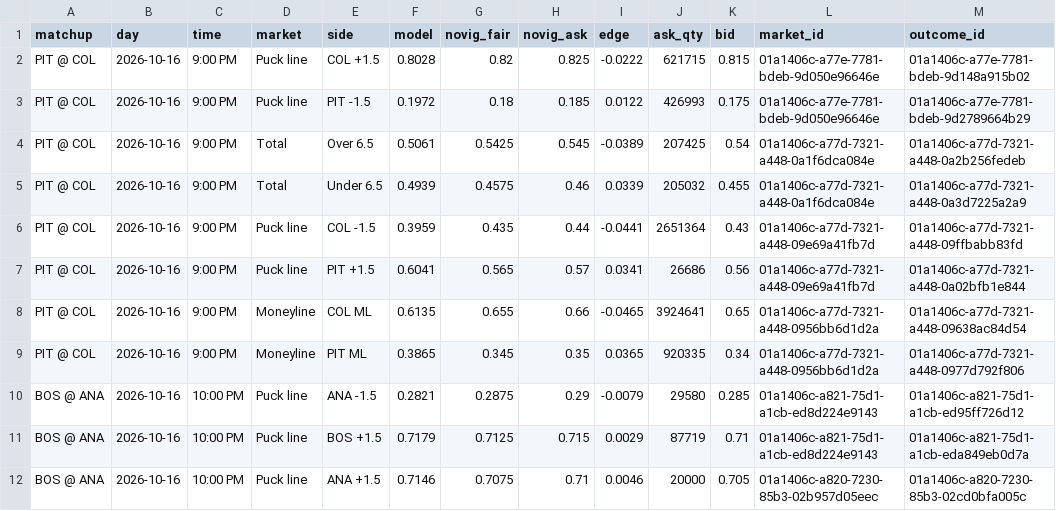
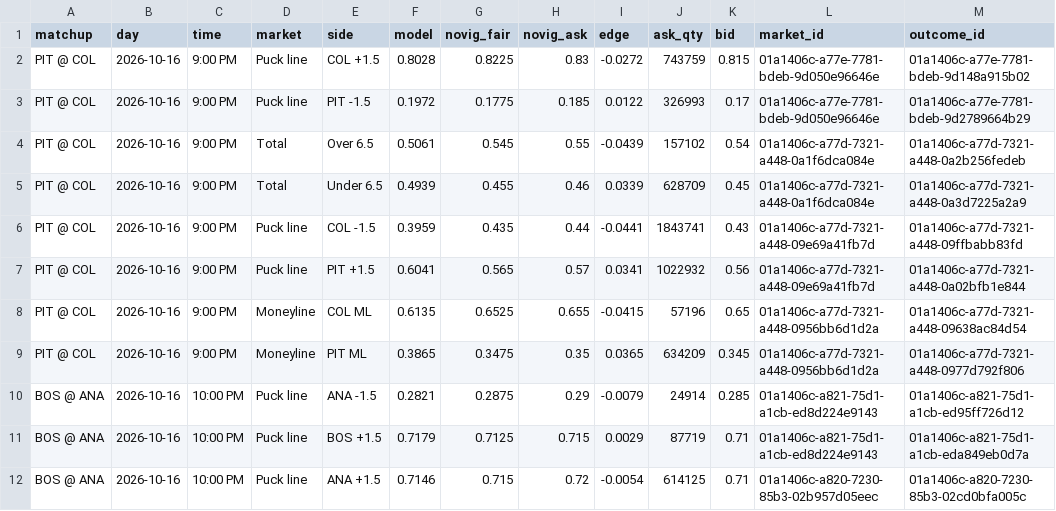
Before and after one commit to AndyCor1097/algohub-site, a CSV file: data/nhl_novig/nhl_2026-10-16.csv, drawn as a sheet; only a part is shown; the diff covers the shown part only.

```diff
--- a/data/nhl_novig/nhl_2026-10-16.csv
+++ b/data/nhl_novig/nhl_2026-10-16.csv
@@ -1,12 +1,12 @@
 matchup,day,time,market,side,model,novig_fair,novig_ask,edge,ask_qty,bid,market_id,outcome_id
-PIT @ COL,2026-10-16,9:00 PM,Puck line,COL +1.5,0.8028,0.82,0.825,-0.0222,621715,0.815,01a1406c-a77e-7781-bdeb-9d050e96646e,01a1406c-a77e-7781-bdeb-9d148a915b02
-PIT @ COL,2026-10-16,9:00 PM,Puck line,PIT -1.5,0.1972,0.18,0.185,0.0122,426993,0.175,01a1406c-a77e-7781-bdeb-9d050e96646e,01a1406c-a77e-7781-bdeb-9d2789664b29
-PIT @ COL,2026-10-16,9:00 PM,Total,Over 6.5,0.5061,0.5425,0.545,-0.0389,207425,0.54,01a1406c-a77d-7321-a448-0a1f6dca084e,01a1406c-a77d-7321-a448-0a2b256fedeb
-PIT @ COL,2026-10-16,9:00 PM,Total,Under 6.5,0.4939,0.4575,0.46,0.0339,205032,0.455,01a1406c-a77d-7321-a448-0a1f6dca084e,01a1406c-a77d-7321-a448-0a3d7225a2a9
-PIT @ COL,2026-10-16,9:00 PM,Puck line,COL -1.5,0.3959,0.435,0.44,-0.0441,2651364,0.43,01a1406c-a77d-7321-a448-09e69a41fb7d,01a1406c-a77d-7321-a448-09ffbabb83fd
-PIT @ COL,2026-10-16,9:00 PM,Puck line,PIT +1.5,0.6041,0.565,0.57,0.0341,26686,0.56,01a1406c-a77d-7321-a448-09e69a41fb7d,01a1406c-a77d-7321-a448-0a02bfb1e844
-PIT @ COL,2026-10-16,9:00 PM,Moneyline,COL ML,0.6135,0.655,0.66,-0.0465,3924641,0.65,01a1406c-a77d-7321-a448-0956bb6d1d2a,01a1406c-a77d-7321-a448-09638ac84d54
-PIT @ COL,2026-10-16,9:00 PM,Moneyline,PIT ML,0.3865,0.345,0.35,0.0365,920335,0.34,01a1406c-a77d-7321-a448-0956bb6d1d2a,01a1406c-a77d-7321-a448-0977d792f806
-BOS @ ANA,2026-10-16,10:00 PM,Puck line,ANA -1.5,0.2821,0.2875,0.29,-0.0079,29580,0.285,01a1406c-a821-75d1-a1cb-ed8d224e9143,01a1406c-a821-75d1-a1cb-ed95ff726d12
+PIT @ COL,2026-10-16,9:00 PM,Puck line,COL +1.5,0.8028,0.8225,0.83,-0.0272,743759,0.815,01a1406c-a77e-7781-bdeb-9d050e96646e,01a1406c-a77e-7781-bdeb-9d148a915b02
+PIT @ COL,2026-10-16,9:00 PM,Puck line,PIT -1.5,0.1972,0.1775,0.185,0.0122,326993,0.17,01a1406c-a77e-7781-bdeb-9d050e96646e,01a1406c-a77e-7781-bdeb-9d2789664b29
+PIT @ COL,2026-10-16,9:00 PM,Total,Over 6.5,0.5061,0.545,0.55,-0.0439,157102,0.54,01a1406c-a77d-7321-a448-0a1f6dca084e,01a1406c-a77d-7321-a448-0a2b256fedeb
+PIT @ COL,2026-10-16,9:00 PM,Total,Under 6.5,0.4939,0.455,0.46,0.0339,628709,0.45,01a1406c-a77d-7321-a448-0a1f6dca084e,01a1406c-a77d-7321-a448-0a3d7225a2a9
+PIT @ COL,2026-10-16,9:00 PM,Puck line,COL -1.5,0.3959,0.435,0.44,-0.0441,1843741,0.43,01a1406c-a77d-7321-a448-09e69a41fb7d,01a1406c-a77d-7321-a448-09ffbabb83fd
+PIT @ COL,2026-10-16,9:00 PM,Puck line,PIT +1.5,0.6041,0.565,0.57,0.0341,1022932,0.56,01a1406c-a77d-7321-a448-09e69a41fb7d,01a1406c-a77d-7321-a448-0a02bfb1e844
+PIT @ COL,2026-10-16,9:00 PM,Moneyline,COL ML,0.6135,0.6525,0.655,-0.0415,57196,0.65,01a1406c-a77d-7321-a448-0956bb6d1d2a,01a1406c-a77d-7321-a448-09638ac84d54
+PIT @ COL,2026-10-16,9:00 PM,Moneyline,PIT ML,0.3865,0.3475,0.35,0.0365,634209,0.345,01a1406c-a77d-7321-a448-0956bb6d1d2a,01a1406c-a77d-7321-a448-0977d792f806
+BOS @ ANA,2026-10-16,10:00 PM,Puck line,ANA -1.5,0.2821,0.2875,0.29,-0.0079,24914,0.285,01a1406c-a821-75d1-a1cb-ed8d224e9143,01a1406c-a821-75d1-a1cb-ed95ff726d12
 BOS @ ANA,2026-10-16,10:00 PM,Puck line,BOS +1.5,0.7179,0.7125,0.715,0.0029,87719,0.71,01a1406c-a821-75d1-a1cb-ed8d224e9143,01a1406c-a821-75d1-a1cb-eda849eb0d7a
-BOS @ ANA,2026-10-16,10:00 PM,Puck line,ANA +1.5,0.7146,0.7075,0.71,0.0046,20000,0.705,01a1406c-a820-7230-85b3-02b957d05eec,01a1406c-a820-7230-85b3-02cd0bfa005c
+BOS @ ANA,2026-10-16,10:00 PM,Puck line,ANA +1.5,0.7146,0.715,0.72,-0.0054,614125,0.71,01a1406c-a820-7230-85b3-02b957d05eec,01a1406c-a820-7230-85b3-02cd0bfa005c
```
Also changed, not shown: 19 edited cells elsewhere in this file, data/cfb_novig/cfb_week7.csv, data/nfl_novig/2026_wk06.csv, 12 other files.
